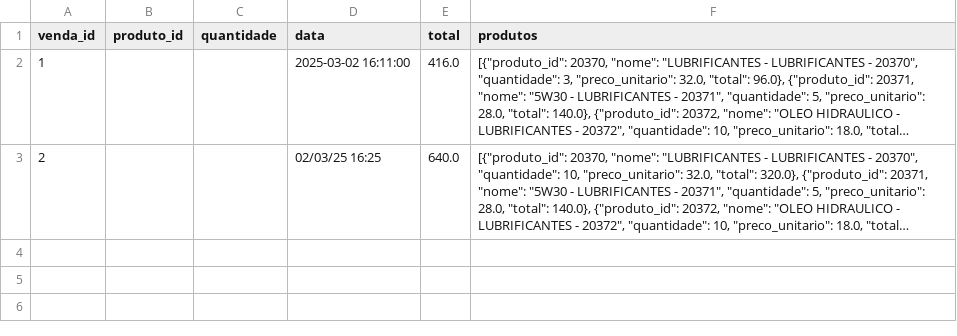
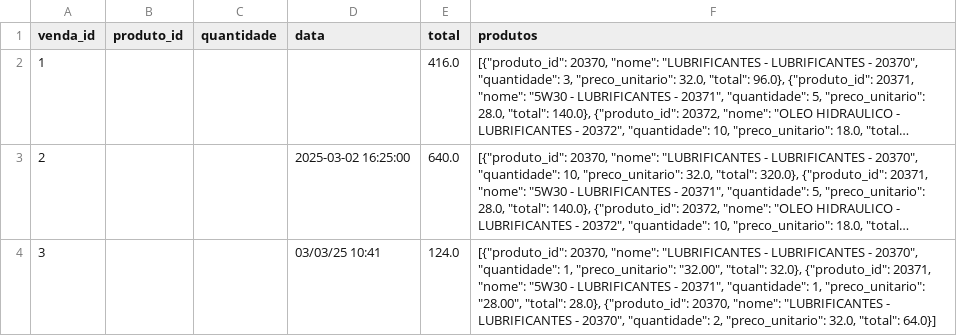
Before and after one commit to Degan906/Estoque2, a CSV file: vendas.csv, drawn as a sheet; long unchanged cells end in …; the diff names each change by its address in the sheet, - before the commit and + after, or states it on an @@ line.

Commit message:
Atualizando vendas.csv

```diff
--- a/vendas.csv
+++ b/vendas.csv
-D2 (data): 2025-03-02 16:11:00
+D2 (data): (empty)
-D3 (data): 02/03/25 16:25
+D3 (data): 2025-03-02 16:25:00
+row 4: 3 |  |  | 03/03/25 10:41 | 124.0 | [{"produto_id": 20370, "nome": "LUBRIFICANTES - LUBRIFICANTES - 20370", "quantidade": 1, "preco_unitario": "32.00", "total": 32.0}, {"produto_id": 20371, "nome": "5W30 - LUBRIFICANTES - 20371", "quantidade": 1, "preco_unitario": "28.00", "total": 28.0}, {"produto_id": 20370, "nome": "LUBRIFICANTES - LUBRIFICANTES - 20370", "quantidade": 2, "preco_unitario": 32.0, "total": 64.0}]
```
